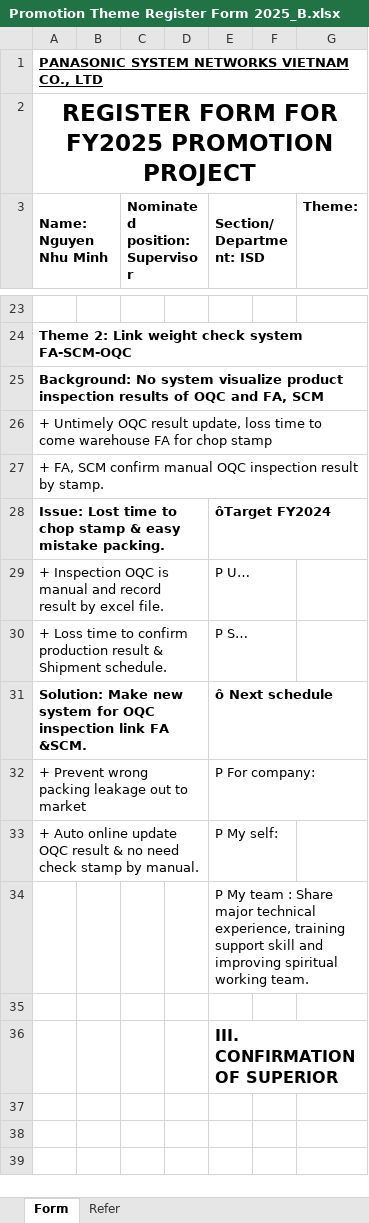
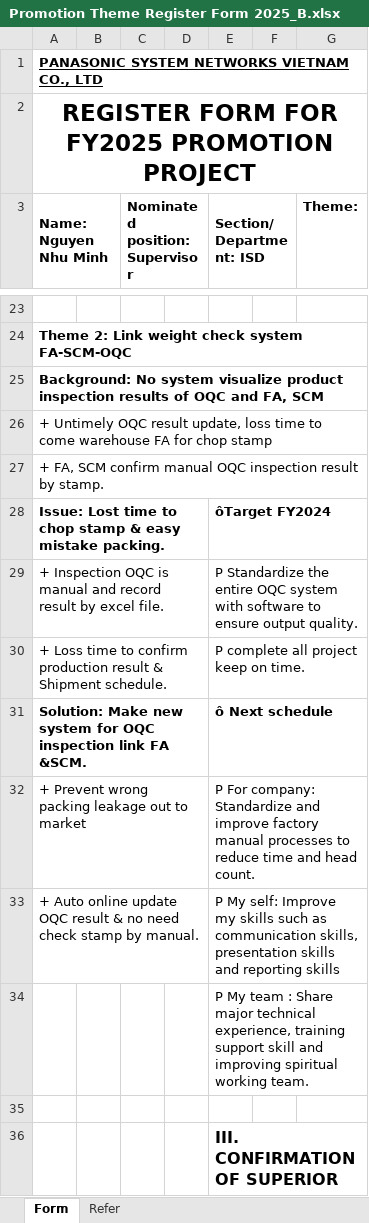
Before and after one commit to thietbicongnghevietnam/2025document, an Excel workbook: Promotion Theme Register Form 2025_B.xlsx, sheet Form, drawn as a sheet; only a part is shown, gaps mark what is left out; values as stored, in another font and other column widths than the file's, no borders; charts and pictures not drawn; the diff names each change by its address in the sheet, - before the commit and + after, or states it on an @@ line.

```diff
--- a/Promotion Theme Register Form 2025_B.xlsx (sheet Form)
+++ b/Promotion Theme Register Form 2025_B.xlsx (sheet Form)
-E29 (Section/ Department: ISD): P U…
+E29 (Section/ Department: ISD): P Standardize the entire OQC system with software to ensure output quality.
-E30 (Section/ Department: ISD): P S…
+E30 (Section/ Department: ISD): P complete all project keep on time.
-E32 (Section/ Department: ISD): …For company:
+E32 (Section/ Department: ISD): …For company: Standardize and improve factory manual processes to reduce time and head count.
-E33 (Section/ Department: ISD): …My self:
+E33 (Section/ Department: ISD): …My self: Improve my skills such as communication skills, presentation skills and reporting skills
```
Also changed, not shown: 4 other files.
